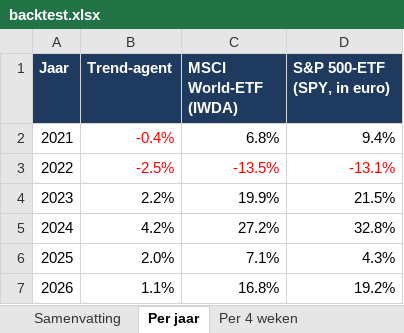
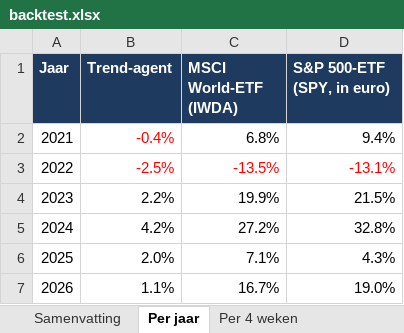
Before and after one commit to Sewpersonic/trend-agent, an Excel workbook: backtest/resultaten/backtest.xlsx, sheet Per jaar, drawn as a sheet; values as stored, in another font and other column widths than the file's, no borders; the diff names each change by its address in the sheet, - before the commit and + after, or states it on an @@ line.

```diff
--- a/backtest/resultaten/backtest.xlsx (sheet Per jaar)
+++ b/backtest/resultaten/backtest.xlsx (sheet Per jaar)
-C7 (MSCI World-ETF (IWDA)): 16.8%
+C7 (MSCI World-ETF (IWDA)): 16.7%
-D7 (S&P 500-ETF (SPY, in euro)): 19.2%
+D7 (S&P 500-ETF (SPY, in euro)): 19.0%
```
Also changed, not shown: sheet Trades, sheet Samenvatting, sheet Waardeverloop, backtest/controle-alleen-etf/backtest.xlsx, backtest/controle-zonder-crypto/backtest.xlsx, 9 other files.
